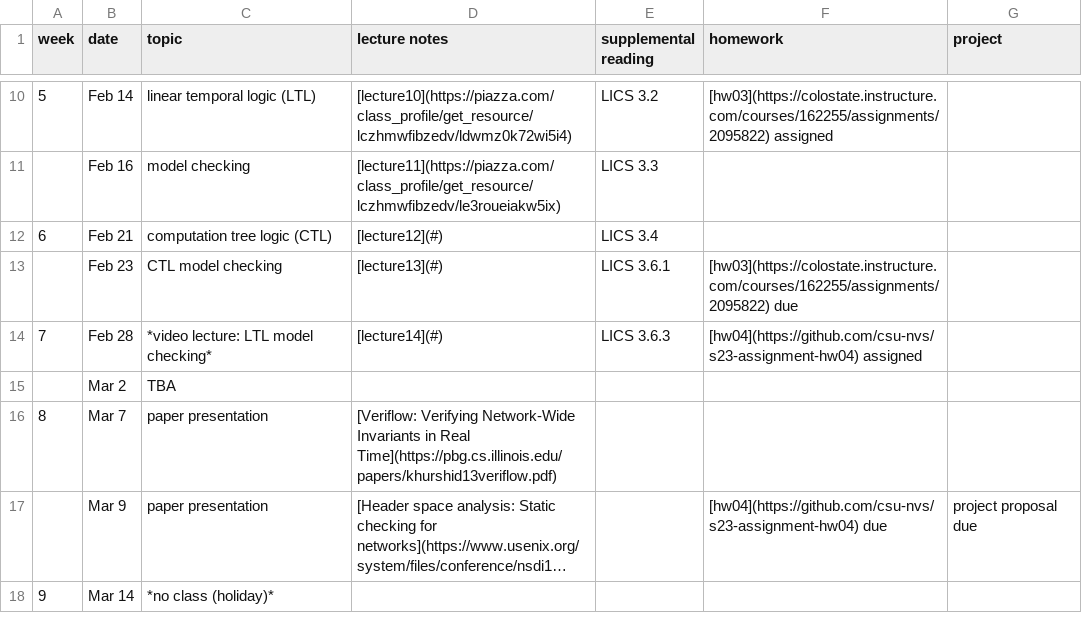
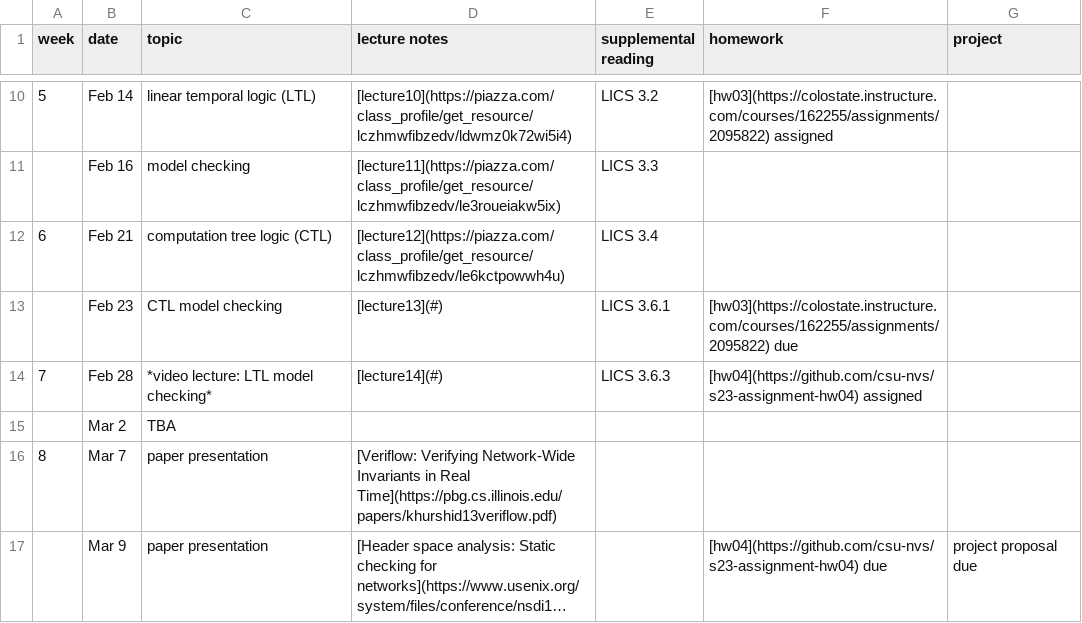
Before and after one commit to csu-nvs/s23-syllabus, a CSV file: schedule.csv, drawn as a sheet; only a part is shown, gaps mark what is left out; the shorter side is filled out with more unchanged rows; long unchanged cells end in ….

```diff
--- a/schedule.csv
+++ b/schedule.csv
@@ -11,3 +11,3 @@ week,date,topic,lecture notes,supplemental reading,homework,project
 ,Feb 16,model checking,[lecture11](https://piazza.com/class_profile/get_resource/lczhmwfibzedv/le3roueiakw5ix),LICS 3.3,,
-6,Feb 21,computation tree logic (CTL),[lecture12](#),LICS 3.4,,
+6,Feb 21,computation tree logic (CTL),[lecture12](https://piazza.com/class_profile/get_resource/lczhmwfibzedv/le6kctpowwh4u),LICS 3.4,,
 ,Feb 23,CTL model checking,[lecture13](#),LICS 3.6.1,[hw03](https://colostate.instructure.com/courses/162255/assignments/2095822) due,
```
Also changed, not shown: 1 other file.
